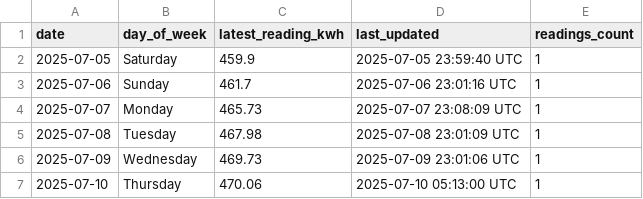
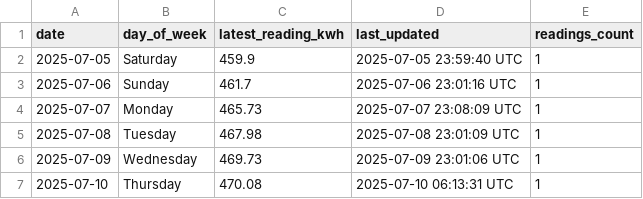
Before and after one commit to Youssef2id/tuya_energy_logger, a CSV file: data/monthly/energy_summary_2025-07.csv, drawn as a sheet.

```diff
--- a/data/monthly/energy_summary_2025-07.csv
+++ b/data/monthly/energy_summary_2025-07.csv
@@ -6,2 +6,2 @@ date,day_of_week,latest_reading_kwh,last_updated,readings_count
 2025-07-09,Wednesday,469.73,2025-07-09 23:01:06 UTC,1
-2025-07-10,Thursday,470.06,2025-07-10 05:13:00 UTC,1
+2025-07-10,Thursday,470.08,2025-07-10 06:13:31 UTC,1
```
Also changed, not shown: data/daily/energy_2025-07-10.csv, 4 other files.
